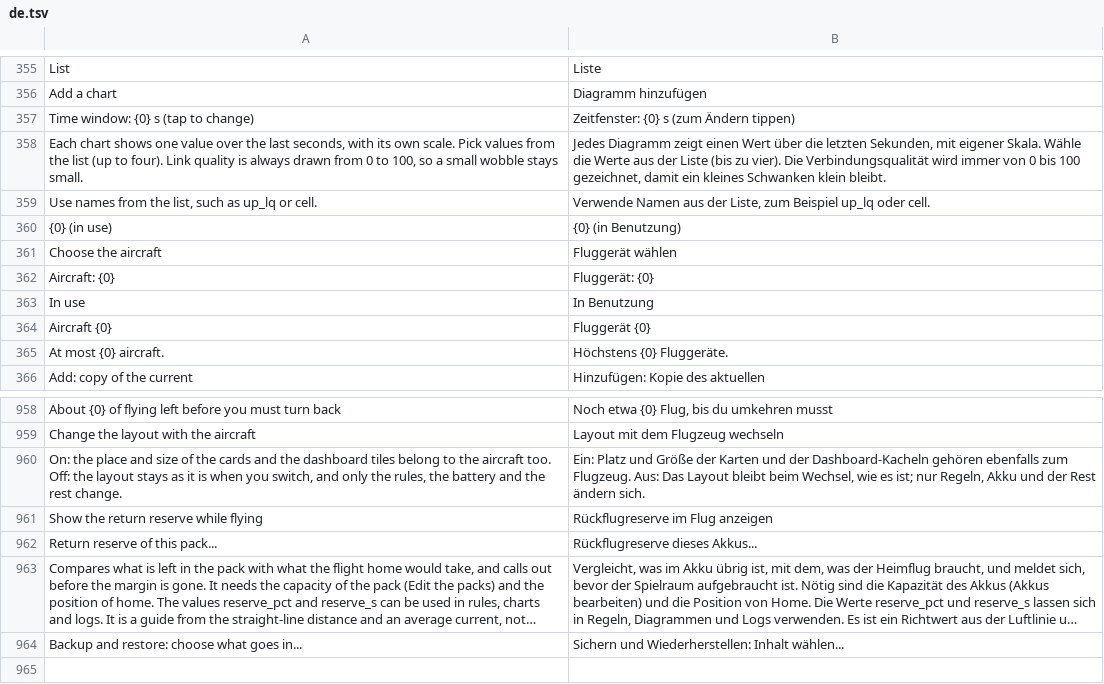
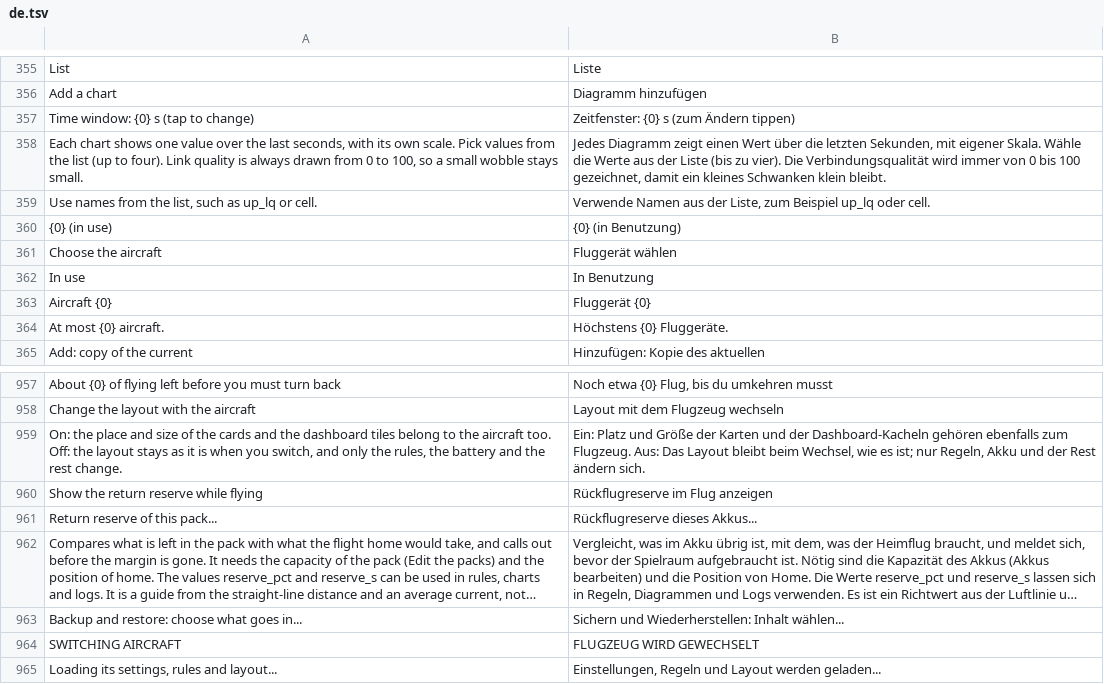
Before and after one commit to eminesrefakbay/RM-AX12-Video-Monitor-And-Announcer-APK, a TSV file: app/src/main/assets/i18n/de.tsv, drawn as a sheet; only a part is shown, gaps mark what is left out; long unchanged cells end in …; removed rows and columns are numbered as before the commit, all else as after; the diff names each change by its address in the sheet, - before the commit and + after, or states it on an @@ line.

```diff
--- a/app/src/main/assets/i18n/de.tsv
+++ b/app/src/main/assets/i18n/de.tsv
-row 362: Aircraft: {0} | Fluggerät: {0}
+row 964: SWITCHING AIRCRAFT | FLUGZEUG WIRD GEWECHSELT
+row 965: Loading its settings, rules and layout... | Einstellungen, Regeln und Layout werden geladen...
```
Also changed, not shown: app/src/main/assets/i18n/tr.tsv, app/src/main/assets/i18n/zh.tsv, 6 other files.
